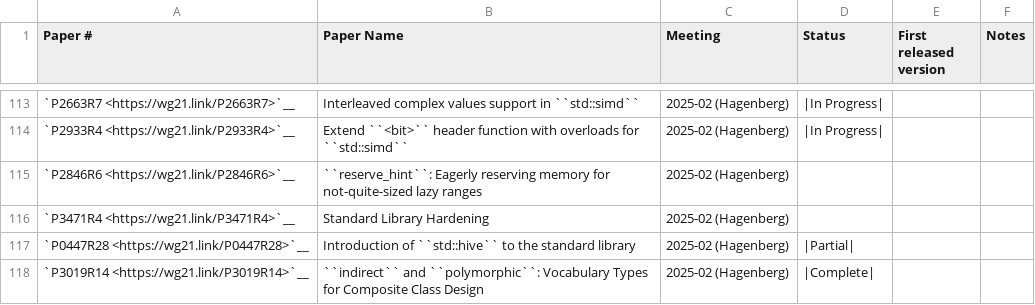
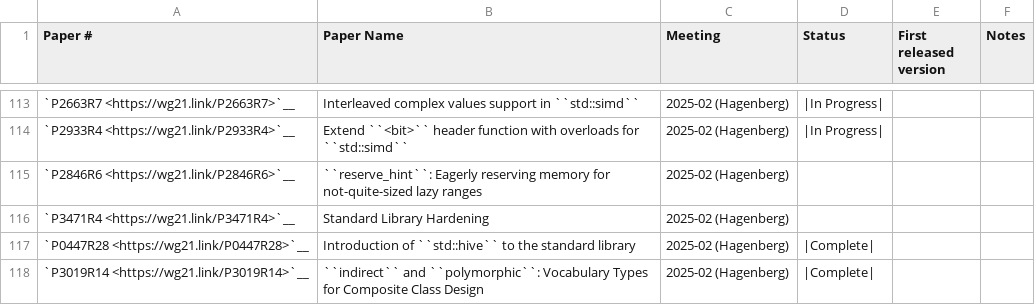
Before and after one commit to spwn02/clang-cxx26, a CSV file: libcxx/docs/Status/Cxx2cPapers.csv, drawn as a sheet; only a part is shown, gaps mark what is left out.

```diff
--- a/libcxx/docs/Status/Cxx2cPapers.csv
+++ b/libcxx/docs/Status/Cxx2cPapers.csv
@@ -116,3 +116,3 @@
 "`P3471R4 <https://wg21.link/P3471R4>`__","Standard Library Hardening","2025-02 (Hagenberg)","","",""
-"`P0447R28 <https://wg21.link/P0447R28>`__","Introduction of ``std::hive`` to the standard library","2025-02 (Hagenberg)","|Partial|","",""
+"`P0447R28 <https://wg21.link/P0447R28>`__","Introduction of ``std::hive`` to the standard library","2025-02 (Hagenberg)","|Complete|","",""
 "`P3019R14 <https://wg21.link/P3019R14>`__","``indirect`` and ``polymorphic``: Vocabulary Types for Composite Class Design","2025-02 (Hagenberg)","|Complete|","",""
```
